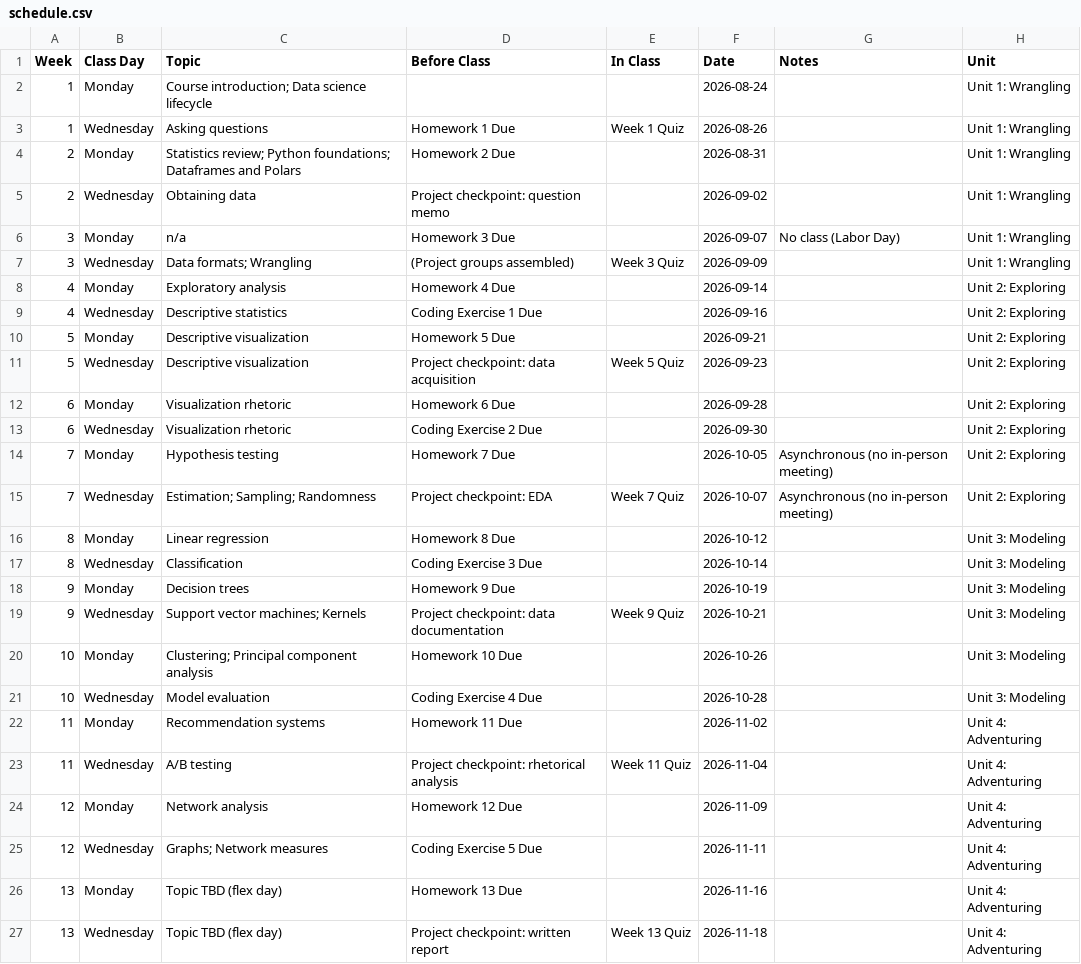
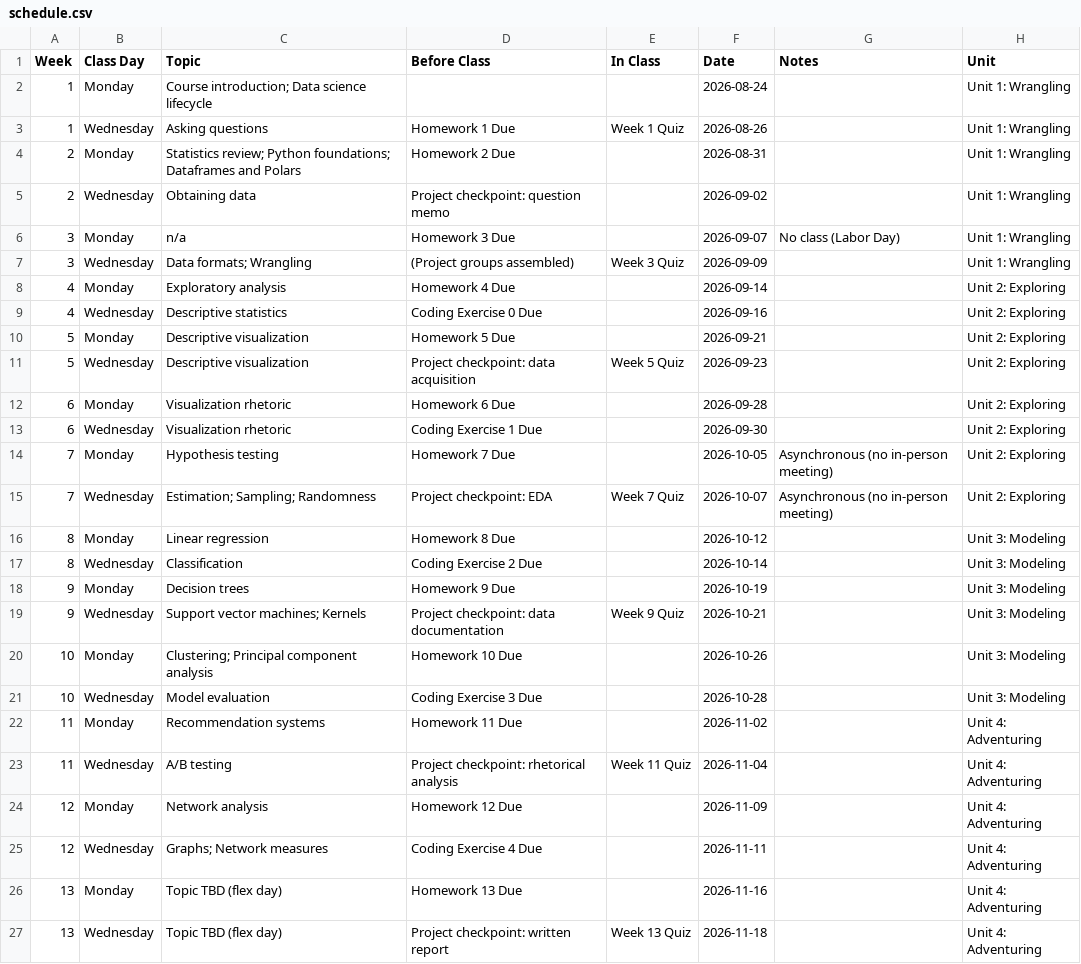
Before and after one commit to jackbandy/data-science-fun, a CSV file: docs/_data/schedule.csv, drawn as a sheet; only a part is shown.

Commit message:
Coding exercise setup

```diff
--- a/docs/_data/schedule.csv
+++ b/docs/_data/schedule.csv
@@ -8,3 +8,3 @@ Week,Class Day,Topic,Before Class,In Class,Date,Notes,Unit
 4,Monday,Exploratory analysis,Homework 4 Due,,2026-09-14,,Unit 2: Exploring
-4,Wednesday,Descriptive statistics,Coding Exercise 1 Due,,2026-09-16,,Unit 2: Exploring
+4,Wednesday,Descriptive statistics,Coding Exercise 0 Due,,2026-09-16,,Unit 2: Exploring
 5,Monday,Descriptive visualization,Homework 5 Due,,2026-09-21,,Unit 2: Exploring
@@ -12,3 +12,3 @@ Week,Class Day,Topic,Before Class,In Class,Date,Notes,Unit
 6,Monday,Visualization rhetoric,Homework 6 Due,,2026-09-28,,Unit 2: Exploring
-6,Wednesday,Visualization rhetoric,Coding Exercise 2 Due,,2026-09-30,,Unit 2: Exploring
+6,Wednesday,Visualization rhetoric,Coding Exercise 1 Due,,2026-09-30,,Unit 2: Exploring
 7,Monday,Hypothesis testing,Homework 7 Due,,2026-10-05,Asynchronous (no in-person meeting),Unit 2: Exploring
@@ -16,3 +16,3 @@ Week,Class Day,Topic,Before Class,In Class,Date,Notes,Unit
 8,Monday,Linear regression,Homework 8 Due,,2026-10-12,,Unit 3: Modeling
-8,Wednesday,Classification,Coding Exercise 3 Due,,2026-10-14,,Unit 3: Modeling
+8,Wednesday,Classification,Coding Exercise 2 Due,,2026-10-14,,Unit 3: Modeling
 9,Monday,Decision trees,Homework 9 Due,,2026-10-19,,Unit 3: Modeling
@@ -20,3 +20,3 @@ Week,Class Day,Topic,Before Class,In Class,Date,Notes,Unit
 10,Monday,Clustering; Principal component analysis,Homework 10 Due,,2026-10-26,,Unit 3: Modeling
-10,Wednesday,Model evaluation,Coding Exercise 4 Due,,2026-10-28,,Unit 3: Modeling
+10,Wednesday,Model evaluation,Coding Exercise 3 Due,,2026-10-28,,Unit 3: Modeling
 11,Monday,Recommendation systems,Homework 11 Due,,2026-11-02,,Unit 4: Adventuring
@@ -24,3 +24,3 @@ Week,Class Day,Topic,Before Class,In Class,Date,Notes,Unit
 12,Monday,Network analysis,Homework 12 Due,,2026-11-09,,Unit 4: Adventuring
-12,Wednesday,Graphs; Network measures,Coding Exercise 5 Due,,2026-11-11,,Unit 4: Adventuring
+12,Wednesday,Graphs; Network measures,Coding Exercise 4 Due,,2026-11-11,,Unit 4: Adventuring
 13,Monday,Topic TBD (flex day),Homework 13 Due,,2026-11-16,,Unit 4: Adventuring
```
Also changed, not shown: 9 other files.
